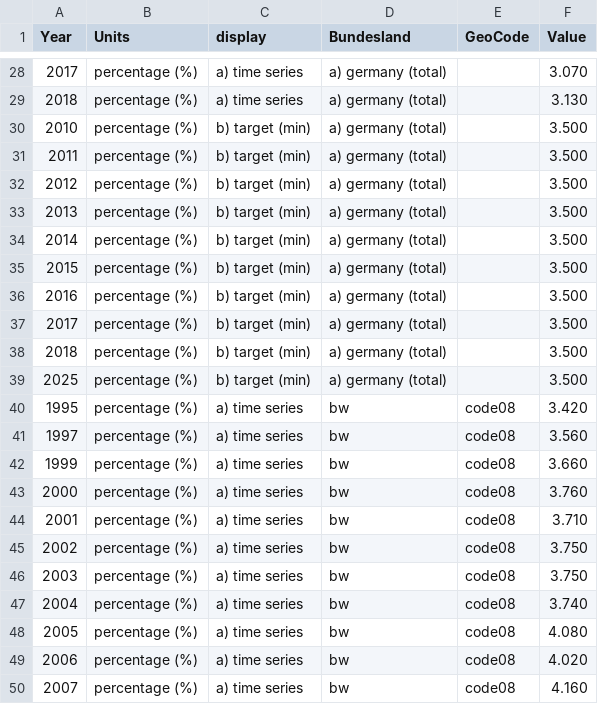
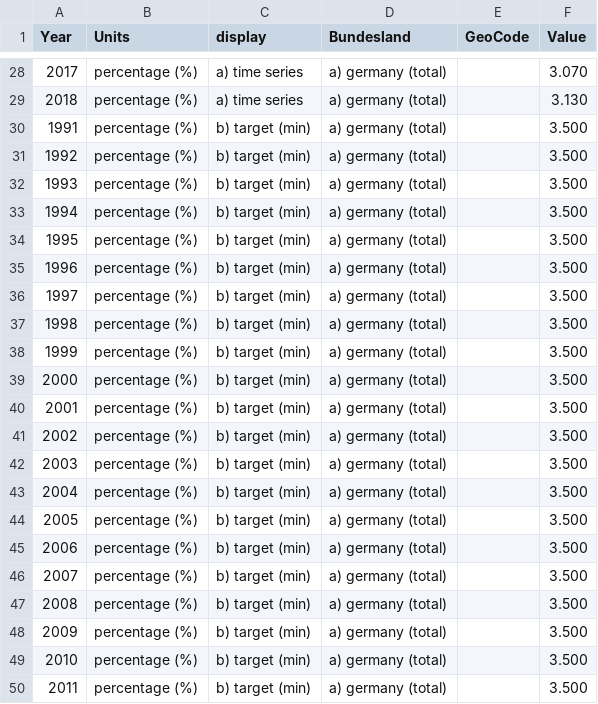
Before and after one commit to DialogfassungDNS/open-sdg-data-starter, a CSV file: data/indicator_9-1-a.csv, drawn as a sheet; only a part is shown, gaps mark what is left out; the shorter side is filled out with more unchanged rows.

```diff
--- a/data/indicator_9-1-a.csv
+++ b/data/indicator_9-1-a.csv
@@ -29,2 +29,21 @@ Year,Units,display,Bundesland,GeoCode,Value
 2018,percentage (%),a) time series,a) germany (total),,3.130
+1991,percentage (%),b) target (min),a) germany (total),,3.500
+1992,percentage (%),b) target (min),a) germany (total),,3.500
+1993,percentage (%),b) target (min),a) germany (total),,3.500
+1994,percentage (%),b) target (min),a) germany (total),,3.500
+1995,percentage (%),b) target (min),a) germany (total),,3.500
+1996,percentage (%),b) target (min),a) germany (total),,3.500
+1997,percentage (%),b) target (min),a) germany (total),,3.500
+1998,percentage (%),b) target (min),a) germany (total),,3.500
+1999,percentage (%),b) target (min),a) germany (total),,3.500
+2000,percentage (%),b) target (min),a) germany (total),,3.500
+2001,percentage (%),b) target (min),a) germany (total),,3.500
+2002,percentage (%),b) target (min),a) germany (total),,3.500
+2003,percentage (%),b) target (min),a) germany (total),,3.500
+2004,percentage (%),b) target (min),a) germany (total),,3.500
+2005,percentage (%),b) target (min),a) germany (total),,3.500
+2006,percentage (%),b) target (min),a) germany (total),,3.500
+2007,percentage (%),b) target (min),a) germany (total),,3.500
+2008,percentage (%),b) target (min),a) germany (total),,3.500
+2009,percentage (%),b) target (min),a) germany (total),,3.500
 2010,percentage (%),b) target (min),a) germany (total),,3.500
```
Also changed, not shown: data/indicator_11-1-b.csv, data/indicator_11-2-c.csv, 8 other files.
